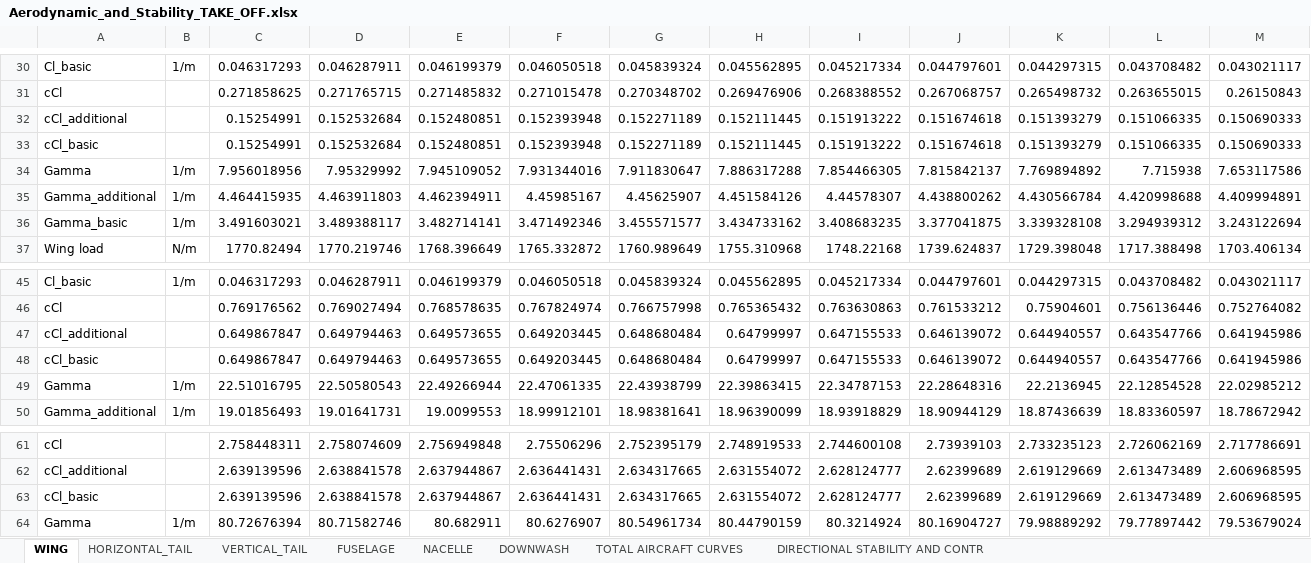
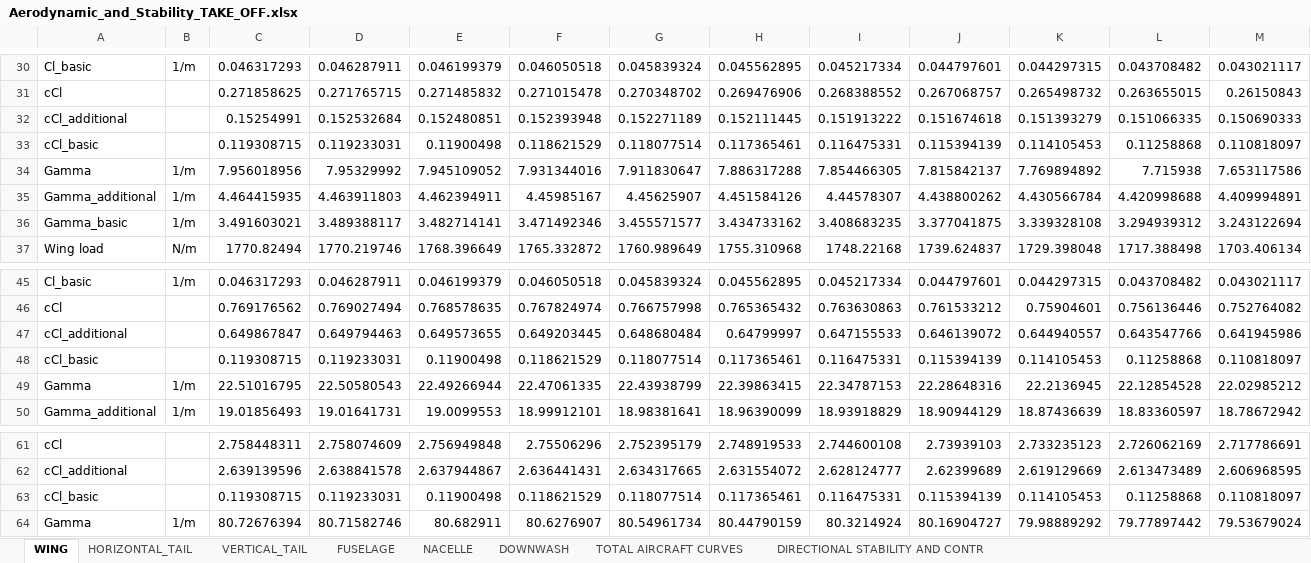
Before and after one commit to QiquWong/jpad, an Excel workbook: JPADSandBox_v2/out/ATR-72/AERODYNAMIC_AND_STABILITY_TAKE_OFF/Aerodynamic_and_Stability_TAKE_OFF.xlsx, sheet WING, drawn as a sheet; only a part is shown, gaps mark what is left out; values as stored, in another font and other column widths than the file's, no borders; removed rows and columns are numbered as before the commit, all else as after; rows hold the shown columns only; the diff names each change by its address in the sheet, - before the commit and + after, or states it on an @@ line.

```diff
--- a/JPADSandBox_v2/out/ATR-72/AERODYNAMIC_AND_STABILITY_TAKE_OFF/Aerodynamic_and_Stability_TAKE_OFF.xlsx (sheet WING)
+++ b/JPADSandBox_v2/out/ATR-72/AERODYNAMIC_AND_STABILITY_TAKE_OFF/Aerodynamic_and_Stability_TAKE_OFF.xlsx (sheet WING)
-row 33: cCl_basic |  | 0.15254991 | 0.152532684 | 0.152480851 | 0.152393948 | 0.152271189 | 0.152111445 | 0.151913222 | 0.151674618 | 0.151393279 | 0.151066335 | 0.150690333
+row 33: cCl_basic |  | 0.119308715 | 0.119233031 | 0.11900498 | 0.118621529 | 0.118077514 | 0.117365461 | 0.116475331 | 0.115394139 | 0.114105453 | 0.11258868 | 0.110818097
-row 48: cCl_basic |  | 0.649867847 | 0.649794463 | 0.649573655 | 0.649203445 | 0.648680484 | 0.64799997 | 0.647155533 | 0.646139072 | 0.644940557 | 0.643547766 | 0.641945986
+row 48: cCl_basic |  | 0.119308715 | 0.119233031 | 0.11900498 | 0.118621529 | 0.118077514 | 0.117365461 | 0.116475331 | 0.115394139 | 0.114105453 | 0.11258868 | 0.110818097
-row 63: cCl_basic |  | 2.639139596 | 2.638841578 | 2.637944867 | 2.636441431 | 2.634317665 | 2.631554072 | 2.628124777 | 2.62399689 | 2.619129669 | 2.613473489 | 2.606968595
+row 63: cCl_basic |  | 0.119308715 | 0.119233031 | 0.11900498 | 0.118621529 | 0.118077514 | 0.117365461 | 0.116475331 | 0.115394139 | 0.114105453 | 0.11258868 | 0.110818097
```
Also changed, not shown: sheet VERTICAL_TAIL, JPADSandBox_v2/out/ATR-72/AERODYNAMIC_AND_STABILITY_CRUISE/Aerodynamic_and_Stability_CRUISE.xlsx, JPADSandBox_v2/out/ATR-72/BALANCE/Balance.xlsx, 16 other files.
